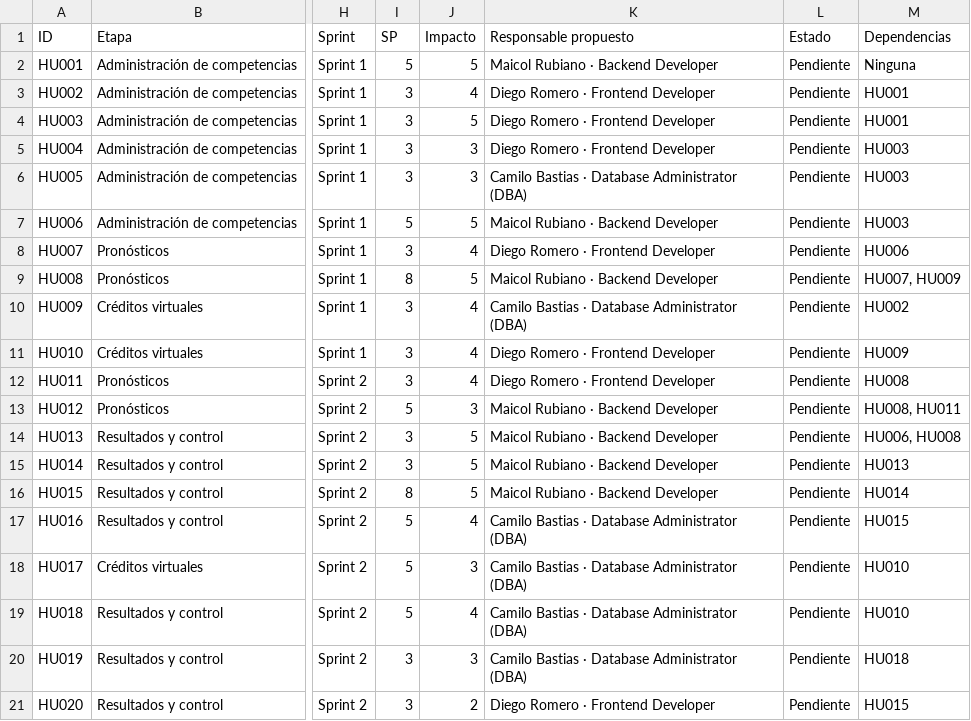
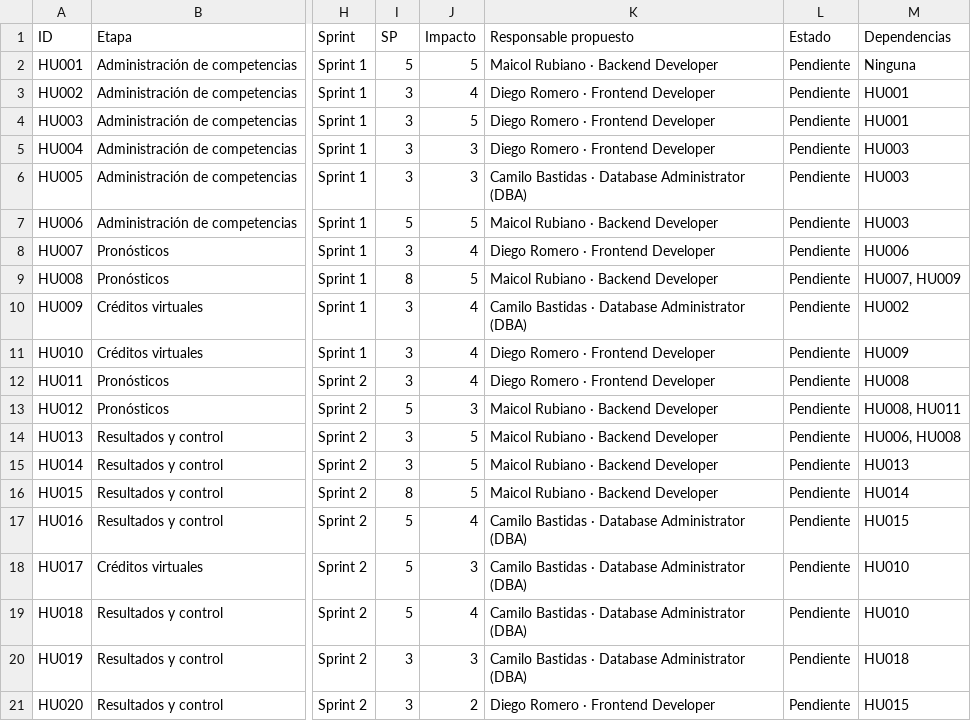
Before and after one commit to ItsKmilo/matchpoint-documentacion, a CSV file: descargas/Product_Backlog_MatchPoint.csv, drawn as a sheet; only a part is shown, gaps mark what is left out; the diff names each change by its address in the sheet, - before the commit and + after, or states it on an @@ line.

```diff
--- a/descargas/Product_Backlog_MatchPoint.csv
+++ b/descargas/Product_Backlog_MatchPoint.csv
-K6 (Responsable propuesto): Camilo Bastias · Database…
+K6 (Responsable propuesto): Camilo Bastidas · Database…
-K10 (Responsable propuesto): Camilo Bastias · Database…
+K10 (Responsable propuesto): Camilo Bastidas · Database…
-K17:K20 (Responsable propuesto): Camilo Bastias · Database…
+K17:K20 (Responsable propuesto): Camilo Bastidas · Database…
```
Also changed, not shown: 28 other files.
